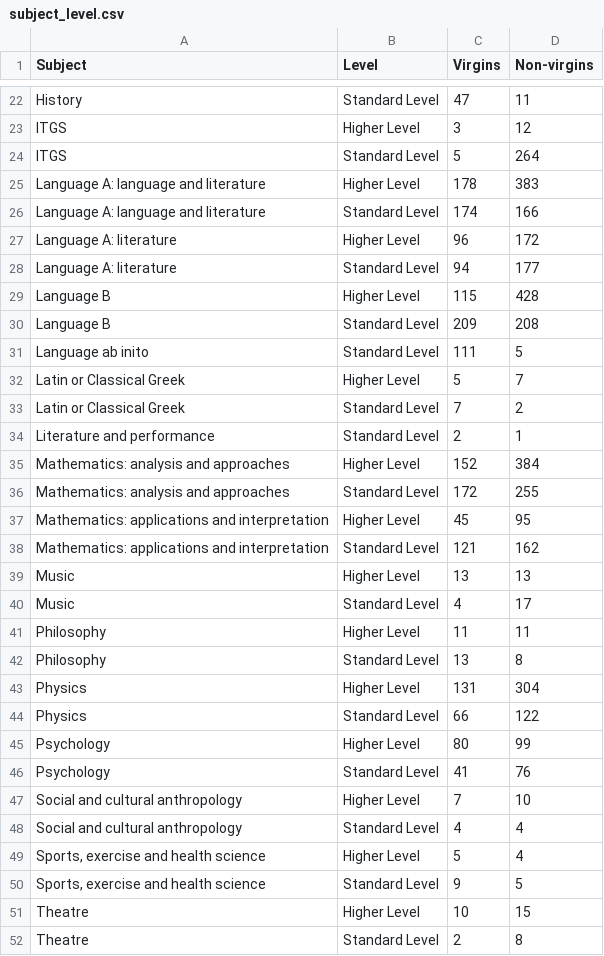
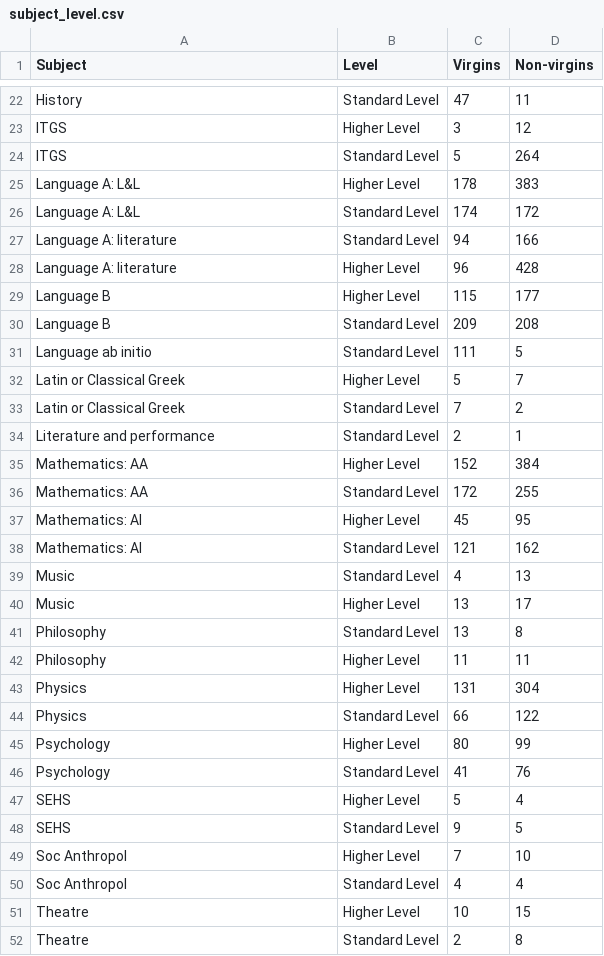
Before and after one commit to undeMalum/virginity-ib, a CSV file: results_csvs/subject_level.csv, drawn as a sheet; only a part is shown, gaps mark what is left out; the diff covers the shown part only.

Commit message:
Improve data analysis
Discharge all answers that included the following as HL: ES&S, Language ab initio, and World Religions. Include bar charts showing virginity percentage for all subjects and separately for HL and SL subjects

```diff
--- a/results_csvs/subject_level.csv
+++ b/results_csvs/subject_level.csv
@@ -24,9 +24,9 @@ ITGS,Higher Level,3,12
 ITGS,Standard Level,5,264
-Language A: language and literature,Higher Level,178,383
-Language A: language and literature,Standard Level,174,166
-Language A: literature,Higher Level,96,172
-Language A: literature,Standard Level,94,177
-Language B,Higher Level,115,428
+Language A: L&L,Higher Level,178,383
+Language A: L&L,Standard Level,174,172
+Language A: literature,Standard Level,94,166
+Language A: literature,Higher Level,96,428
+Language B,Higher Level,115,177
 Language B,Standard Level,209,208
-Language ab inito,Standard Level,111,5
+Language ab initio,Standard Level,111,5
 Latin or Classical Greek,Higher Level,5,7
@@ -34,10 +34,10 @@ Latin or Classical Greek,Standard Level,7,2
 Literature and performance,Standard Level,2,1
-Mathematics: analysis and approaches,Higher Level,152,384
-Mathematics: analysis and approaches,Standard Level,172,255
-Mathematics: applications and interpretation,Higher Level,45,95
-Mathematics: applications and interpretation,Standard Level,121,162
-Music,Higher Level,13,13
-Music,Standard Level,4,17
+Mathematics: AA,Higher Level,152,384
+Mathematics: AA,Standard Level,172,255
+Mathematics: AI,Higher Level,45,95
+Mathematics: AI,Standard Level,121,162
+Music,Standard Level,4,13
+Music,Higher Level,13,17
+Philosophy,Standard Level,13,8
 Philosophy,Higher Level,11,11
-Philosophy,Standard Level,13,8
 Physics,Higher Level,131,304
@@ -46,6 +46,6 @@ Psychology,Higher Level,80,99
 Psychology,Standard Level,41,76
-Social and cultural anthropology,Higher Level,7,10
-Social and cultural anthropology,Standard Level,4,4
-"Sports, exercise and health science",Higher Level,5,4
-"Sports, exercise and health science",Standard Level,9,5
+SEHS,Higher Level,5,4
+SEHS,Standard Level,9,5
+Soc Anthropol,Higher Level,7,10
+Soc Anthropol,Standard Level,4,4
 Theatre,Higher Level,10,15
```
Also changed, not shown: 1 removed row, 1 moved row and 2 edited cells elsewhere in this file, results_csvs/all_answers.csv, 10 other files.
